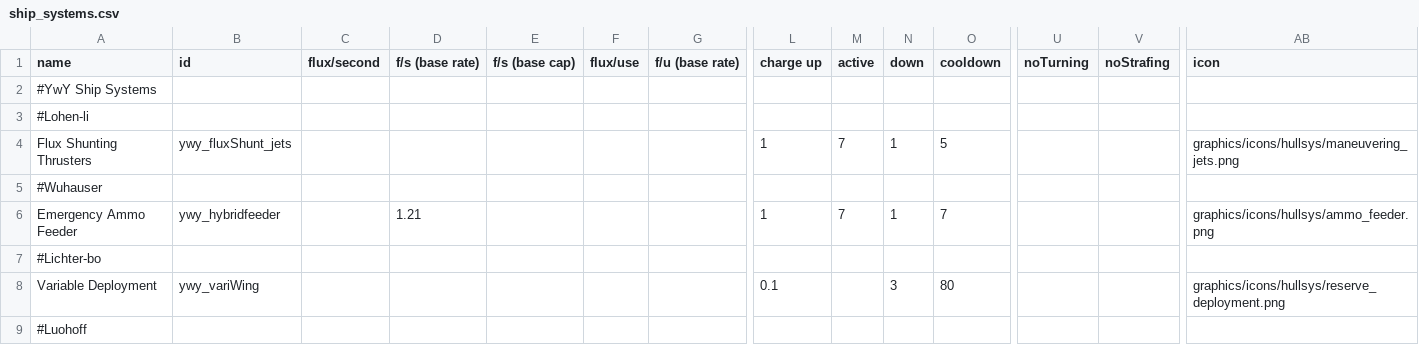
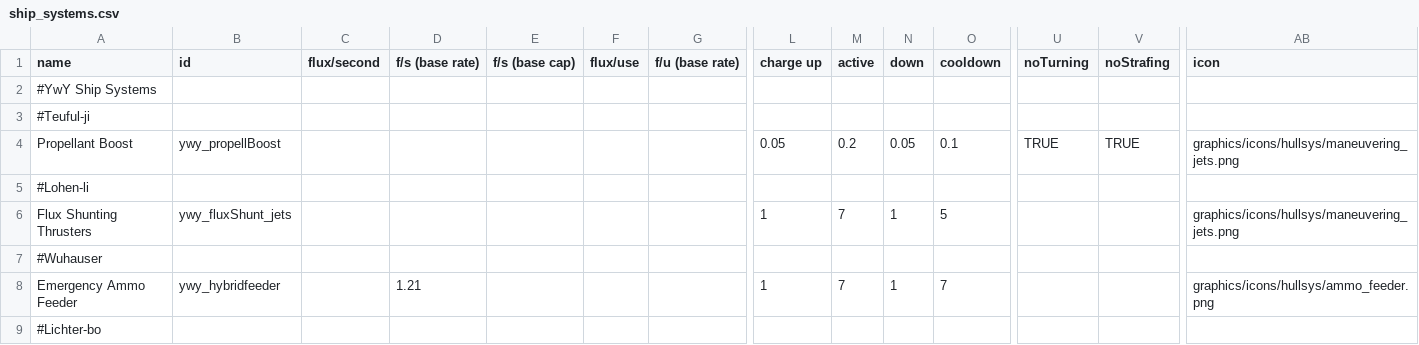
Before and after one commit to Clueless-Foolish-Surveyor/Yoshgramm-wen-Yard, a CSV file: data/shipsystems/ship_systems.csv, drawn as a sheet; only a part is shown, gaps mark what is left out; the shorter side is filled out with more unchanged rows; rows hold the shown columns only; the diff names each change by its address in the sheet, - before the commit and + after, or states it on an @@ line.

```diff
--- a/data/shipsystems/ship_systems.csv
+++ b/data/shipsystems/ship_systems.csv
+row 3: #Teuful-ji
+row 4: Propellant Boost | ywy_propellBoost |  |  |  |  |  | 0.05 | 0.2 | 0.05 | 0.1 | TRUE | TRUE | graphics/icons/hullsys/maneuvering_jets.png
```
Also changed, not shown: data/hullmods/hull_mods.csv, data/hulls/ship_data.csv, 3 other files.
